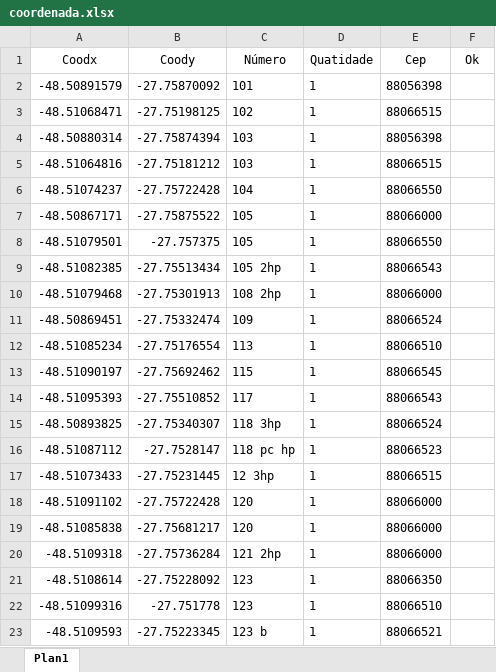
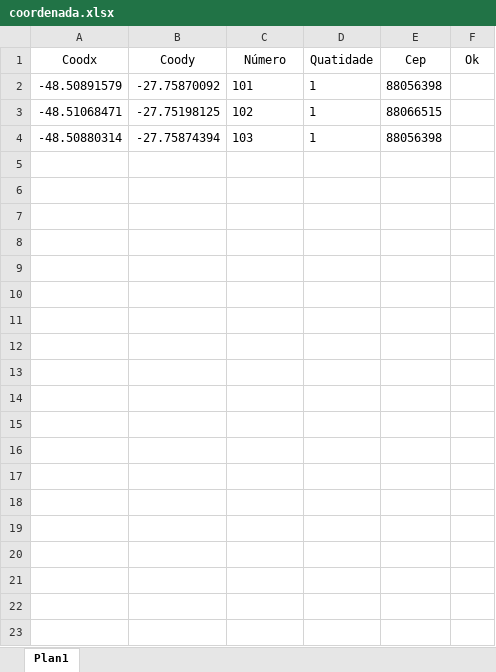
Before and after one commit to Ton-Chyod-s/Tux.exe-web-scraping, an Excel workbook: coordenada.xlsx, sheet Plan1, drawn as a sheet; only a part is shown; values as stored, in another font and other column widths than the file's, no borders; the diff covers the shown part only; the diff names each change by its address in the sheet, - before the commit and + after, or states it on an @@ line.

```diff
--- a/coordenada.xlsx (sheet Plan1)
+++ b/coordenada.xlsx (sheet Plan1)
-row 5: -48.51064816 | -27.75181212 | 103 | 1 | 88066515
-row 6: -48.51074237 | -27.75722428 | 104 | 1 | 88066550
-row 7: -48.50867171 | -27.75875522 | 105 | 1 | 88066000
-row 8: -48.51079501 | -27.757375 | 105 | 1 | 88066550
-row 9: -48.51082385 | -27.75513434 | 105 2hp | 1 | 88066543
-row 10: -48.51079468 | -27.75301913 | 108 2hp | 1 | 88066000
-row 11: -48.50869451 | -27.75332474 | 109 | 1 | 88066524
-row 12: -48.51085234 | -27.75176554 | 113 | 1 | 88066510
-row 13: -48.51090197 | -27.75692462 | 115 | 1 | 88066545
-row 14: -48.51095393 | -27.75510852 | 117 | 1 | 88066543
-row 15: -48.50893825 | -27.75340307 | 118 3hp | 1 | 88066524
-row 16: -48.51087112 | -27.7528147 | 118 pc hp | 1 | 88066523
-row 17: -48.51073433 | -27.75231445 | 12 3hp | 1 | 88066515
-row 18: -48.51091102 | -27.75722428 | 120 | 1 | 88066000
-row 19: -48.51085838 | -27.75681217 | 120 | 1 | 88066000
-row 20: -48.5109318 | -27.75736284 | 121 2hp | 1 | 88066000
-row 21: -48.5108614 | -27.75228092 | 123 | 1 | 88066350
-row 22: -48.51099316 | -27.751778 | 123 | 1 | 88066510
-row 23: -48.5109593 | -27.75223345 | 123 b | 1 | 88066521
```
Also changed, not shown: 227 removed rows elsewhere in this sheet, 1 other file.
